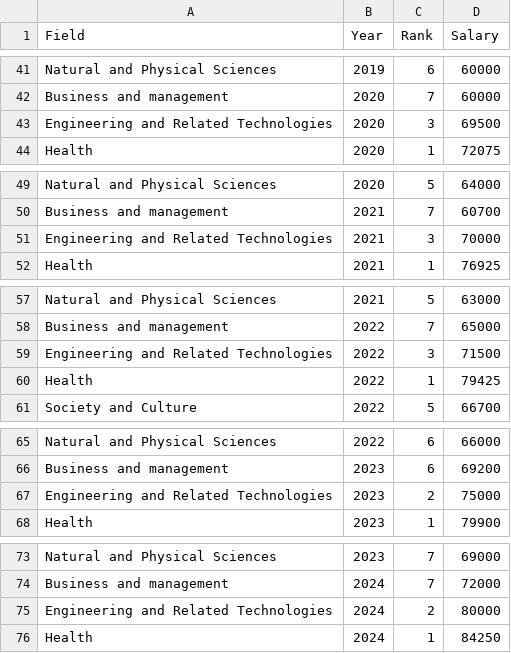
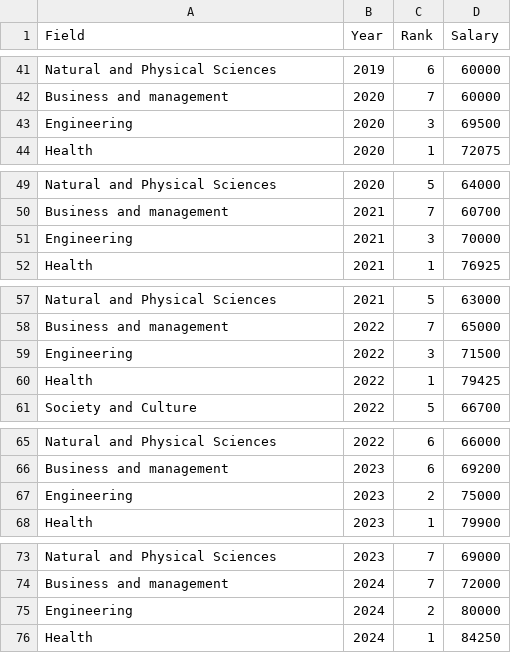
Before and after one commit to HarryM0016/FIT3179-DV2, a CSV file: charts/median_salary_ranked/Median_salary_2015-2024.csv, drawn as a sheet; only a part is shown, gaps mark what is left out; the diff covers the shown part only.

Commit message:
Replace engineering field name

```diff
--- a/charts/median_salary_ranked/Median_salary_2015-2024.csv
+++ b/charts/median_salary_ranked/Median_salary_2015-2024.csv
@@ -42,3 +42,3 @@ Natural and Physical Sciences,2019,6,60000
 Business and management,2020,7,60000
-Engineering and Related Technologies,2020,3,69500
+Engineering,2020,3,69500
 Health,2020,1,72075
@@ -50,3 +50,3 @@ Natural and Physical Sciences,2020,5,64000
 Business and management,2021,7,60700
-Engineering and Related Technologies,2021,3,70000
+Engineering,2021,3,70000
 Health,2021,1,76925
@@ -58,3 +58,3 @@ Natural and Physical Sciences,2021,5,63000
 Business and management,2022,7,65000
-Engineering and Related Technologies,2022,3,71500
+Engineering,2022,3,71500
 Health,2022,1,79425
@@ -66,3 +66,3 @@ Natural and Physical Sciences,2022,6,66000
 Business and management,2023,6,69200
-Engineering and Related Technologies,2023,2,75000
+Engineering,2023,2,75000
 Health,2023,1,79900
@@ -74,3 +74,3 @@ Natural and Physical Sciences,2023,7,69000
 Business and management,2024,7,72000
-Engineering and Related Technologies,2024,2,80000
+Engineering,2024,2,80000
 Health,2024,1,84250
```
Also changed, not shown: 5 edited cells elsewhere in this file.
